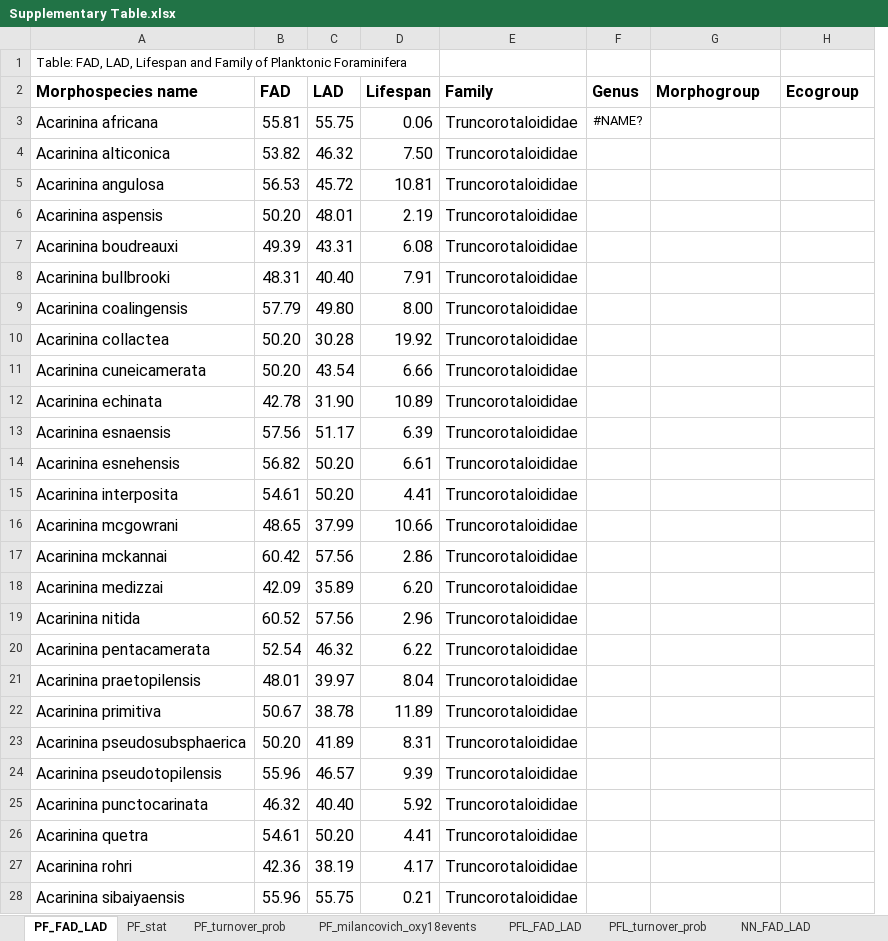
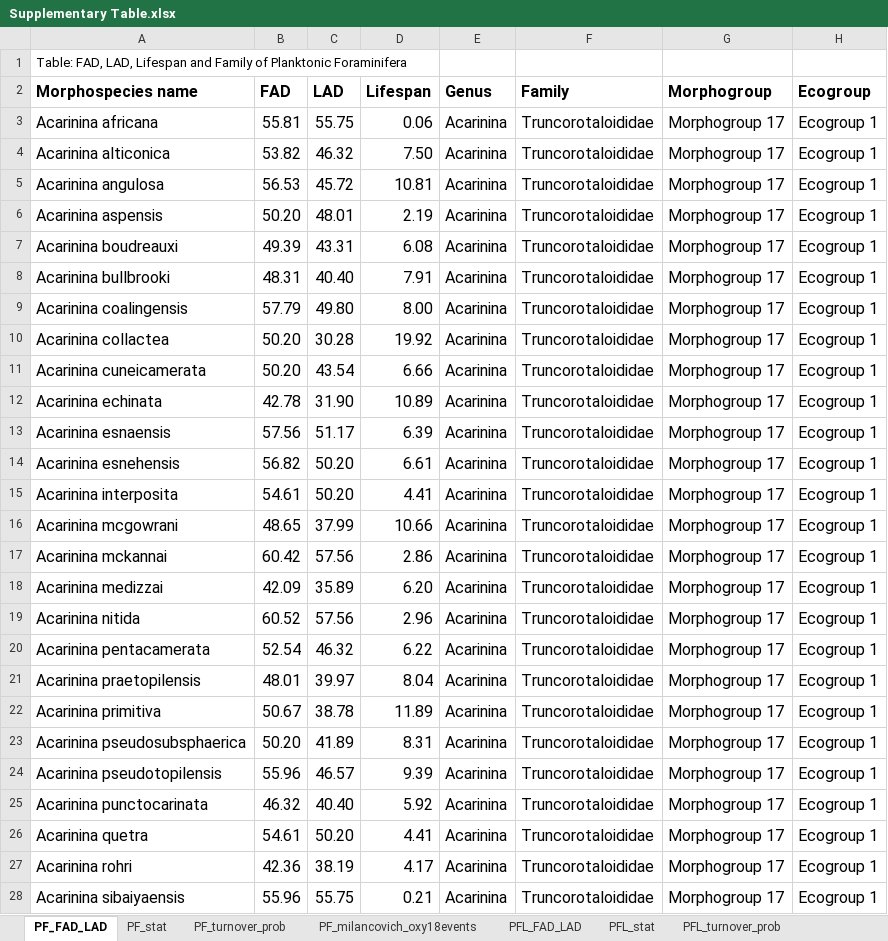
Before and after one commit to brishtiteveja/Paleo, an Excel workbook: Evolution_Data_Mining/Cenozoic_paper/Supplementary_Data/Supplementary Table.xlsx, sheet PF_FAD_LAD, drawn as a sheet; only a part is shown; values as stored, in another font and other column widths than the file's, no borders; removed rows and columns are numbered as before the commit, all else as after; the diff covers the shown part only; the diff names each change by its address in the sheet, - before the commit and + after, or states it on an @@ line.

Commit message:
Calculated lifespan statistics by family, morphogroup, echogroup in supplementary data table in excel file for the cenozoic paper.

```diff
--- a/Evolution_Data_Mining/Cenozoic_paper/Supplementary_Data/Supplementary Table.xlsx (sheet PF_FAD_LAD)
+++ b/Evolution_Data_Mining/Cenozoic_paper/Supplementary_Data/Supplementary Table.xlsx (sheet PF_FAD_LAD)
+sheet tab: PFL_stat
+column E (Genus), rows 3-28: all Acarinina
-column F (Genus), row 3: #NAME?
-G3:G28 (Morphogroup): (empty)
+G3:G28 (Morphogroup): Morphogroup 17
-H3:H28 (Ecogroup): (empty)
+H3:H28 (Ecogroup): Ecogroup 1
```
Also changed, not shown: 1 added row and 626 edited cells elsewhere in this sheet, sheet PFL_FAD_LAD, sheet PF_stat, sheet NN_FAD_LAD, sheet PFL_turnover_prob, formulas that keep their value.
